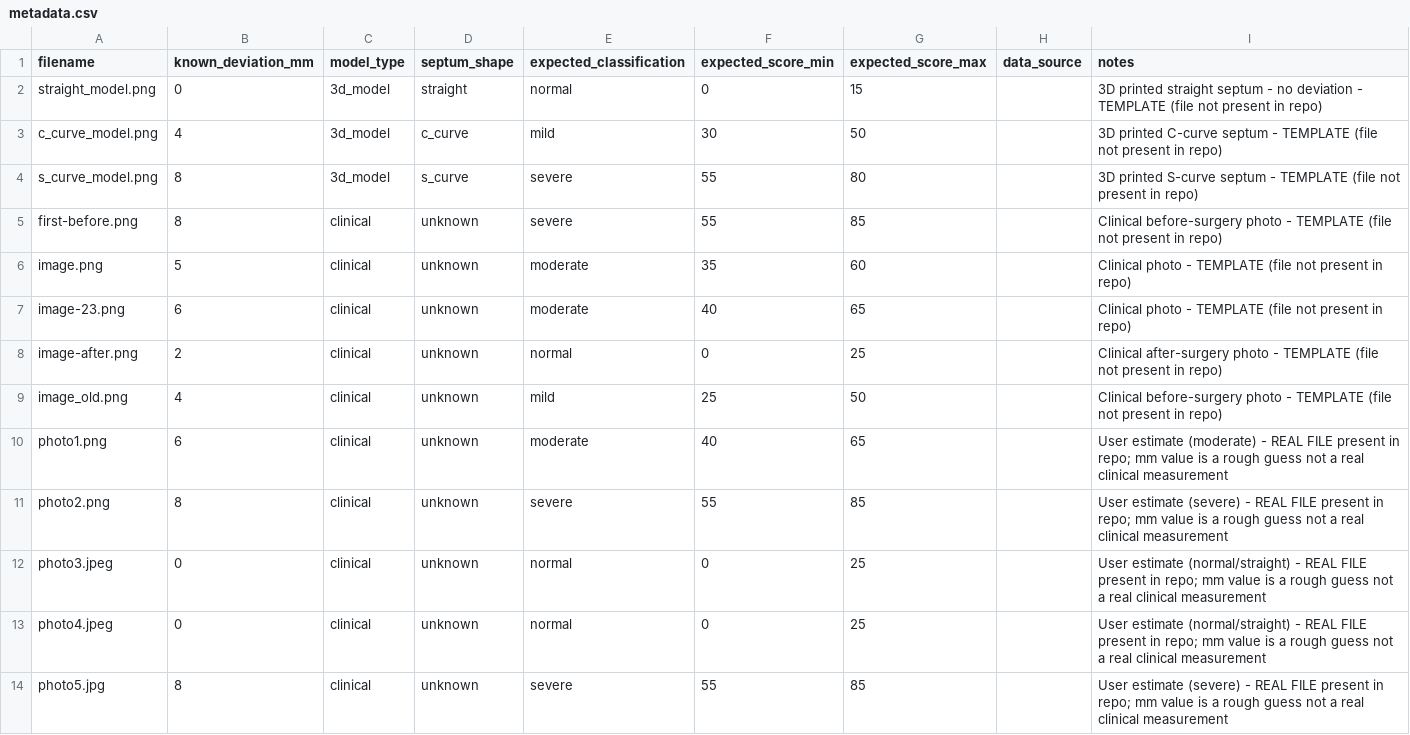
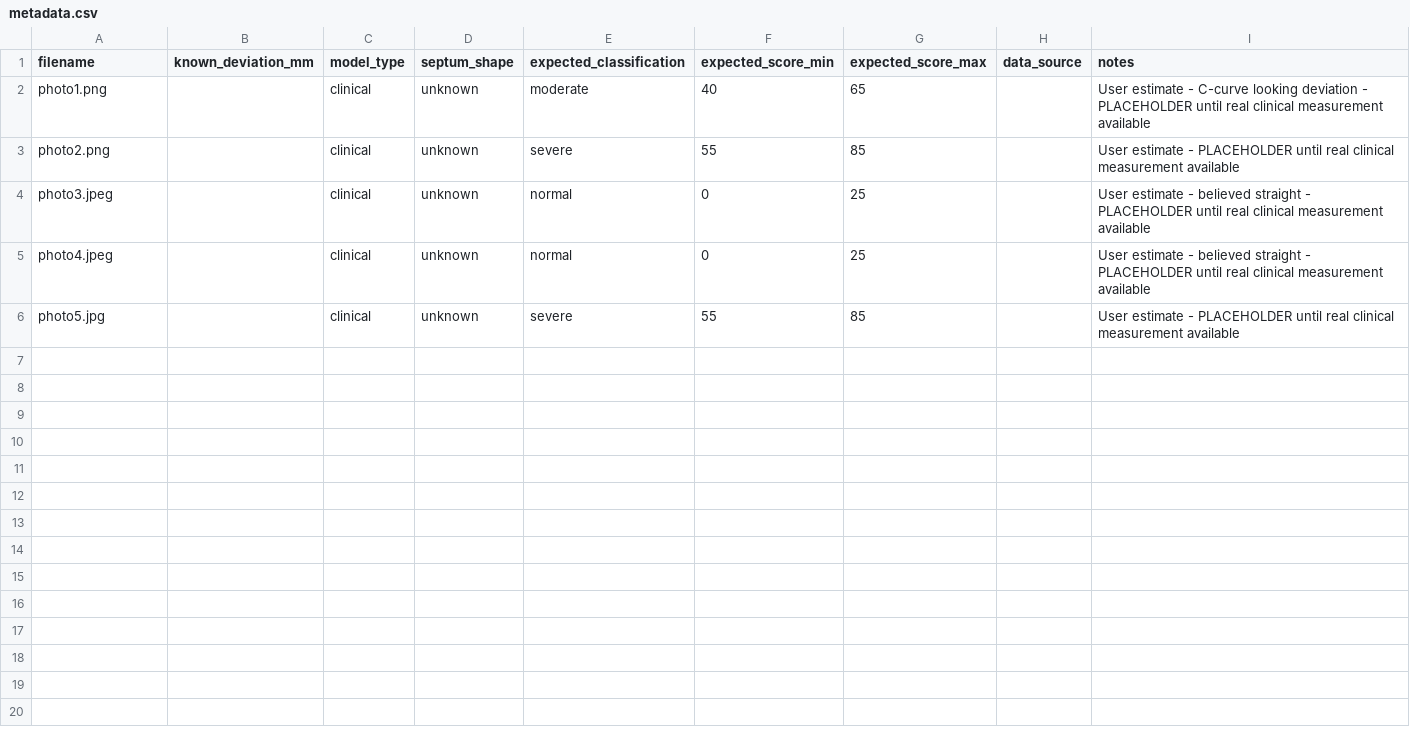
Before and after one commit to sairamvottikonda-tech/NoseCheckAI, a CSV file: data/calibration_models/metadata.csv, drawn as a sheet.

Commit message:
Update calibration metadata with Dr. Markarian clinical cases and surgical ground truth

```diff
--- a/data/calibration_models/metadata.csv
+++ b/data/calibration_models/metadata.csv
@@ -1,14 +1,6 @@
 filename,known_deviation_mm,model_type,septum_shape,expected_classification,expected_score_min,expected_score_max,data_source,notes
-straight_model.png,0,3d_model,straight,normal,0,15,,3D printed straight septum - no deviation - TEMPLATE (file not present in repo)
-c_curve_model.png,4,3d_model,c_curve,mild,30,50,,3D printed C-curve septum - TEMPLATE (file not present in repo)
-s_curve_model.png,8,3d_model,s_curve,severe,55,80,,3D printed S-curve septum - TEMPLATE (file not present in repo)
-first-before.png,8,clinical,unknown,severe,55,85,,Clinical before-surgery photo - TEMPLATE (file not present in repo)
-image.png,5,clinical,unknown,moderate,35,60,,Clinical photo - TEMPLATE (file not present in repo)
-image-23.png,6,clinical,unknown,moderate,40,65,,Clinical photo - TEMPLATE (file not present in repo)
-image-after.png,2,clinical,unknown,normal,0,25,,Clinical after-surgery photo - TEMPLATE (file not present in repo)
-image_old.png,4,clinical,unknown,mild,25,50,,Clinical before-surgery photo - TEMPLATE (file not present in repo)
-photo1.png,6,clinical,unknown,moderate,40,65,,User estimate (moderate) - REAL FILE present in repo; mm value is a rough guess not a real clinical measurement
-photo2.png,8,clinical,unknown,severe,55,85,,User estimate (severe) - REAL FILE present in repo; mm value is a rough guess not a real clinical measurement
-photo3.jpeg,0,clinical,unknown,normal,0,25,,User estimate (normal/straight) - REAL FILE present in repo; mm value is a rough guess not a real clinical measurement
-photo4.jpeg,0,clinical,unknown,normal,0,25,,User estimate (normal/straight) - REAL FILE present in repo; mm value is a rough guess not a real clinical measurement
-photo5.jpg,8,clinical,unknown,severe,55,85,,User estimate (severe) - REAL FILE present in repo; mm value is a rough guess not a real clinical measurement
+photo1.png,,clinical,unknown,moderate,40,65,,User estimate - C-curve looking deviation - PLACEHOLDER until real clinical measurement available
+photo2.png,,clinical,unknown,severe,55,85,,User estimate - PLACEHOLDER until real clinical measurement available
+photo3.jpeg,,clinical,unknown,normal,0,25,,User estimate - believed straight - PLACEHOLDER until real clinical measurement available
+photo4.jpeg,,clinical,unknown,normal,0,25,,User estimate - believed straight - PLACEHOLDER until real clinical measurement available
+photo5.jpg,,clinical,unknown,severe,55,85,,User estimate - PLACEHOLDER until real clinical measurement available
```
